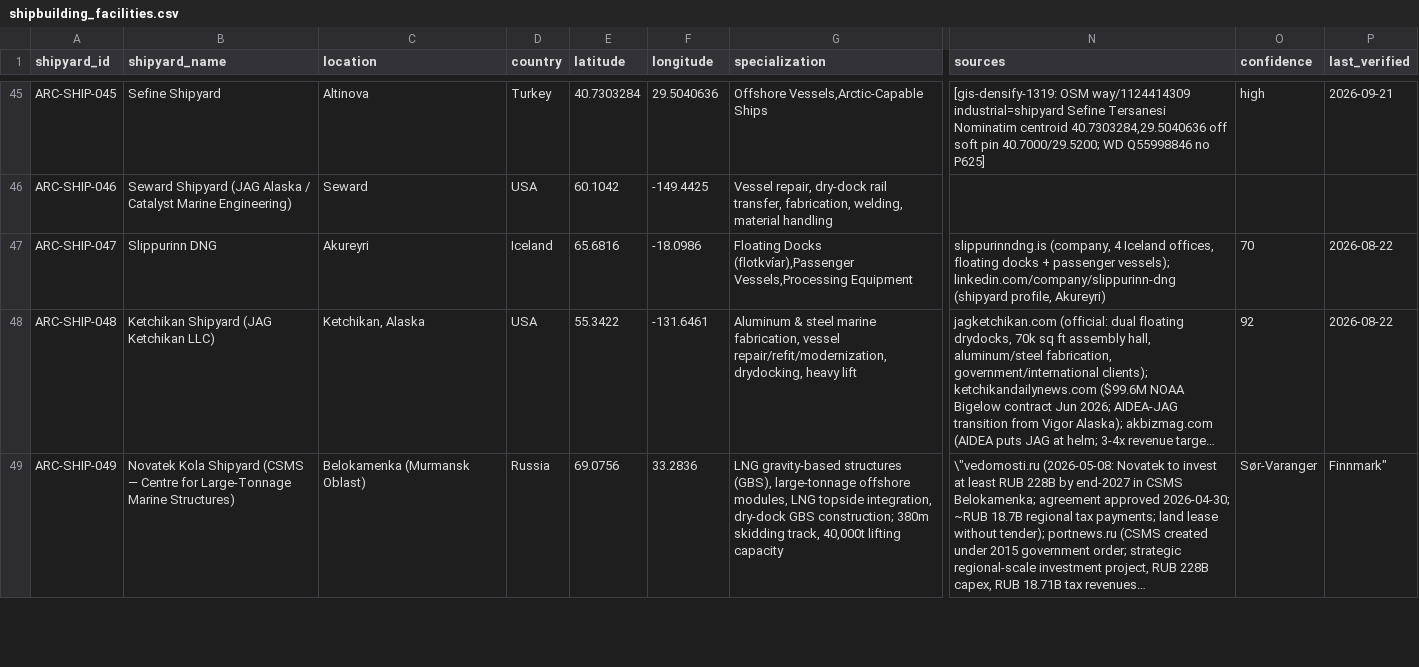
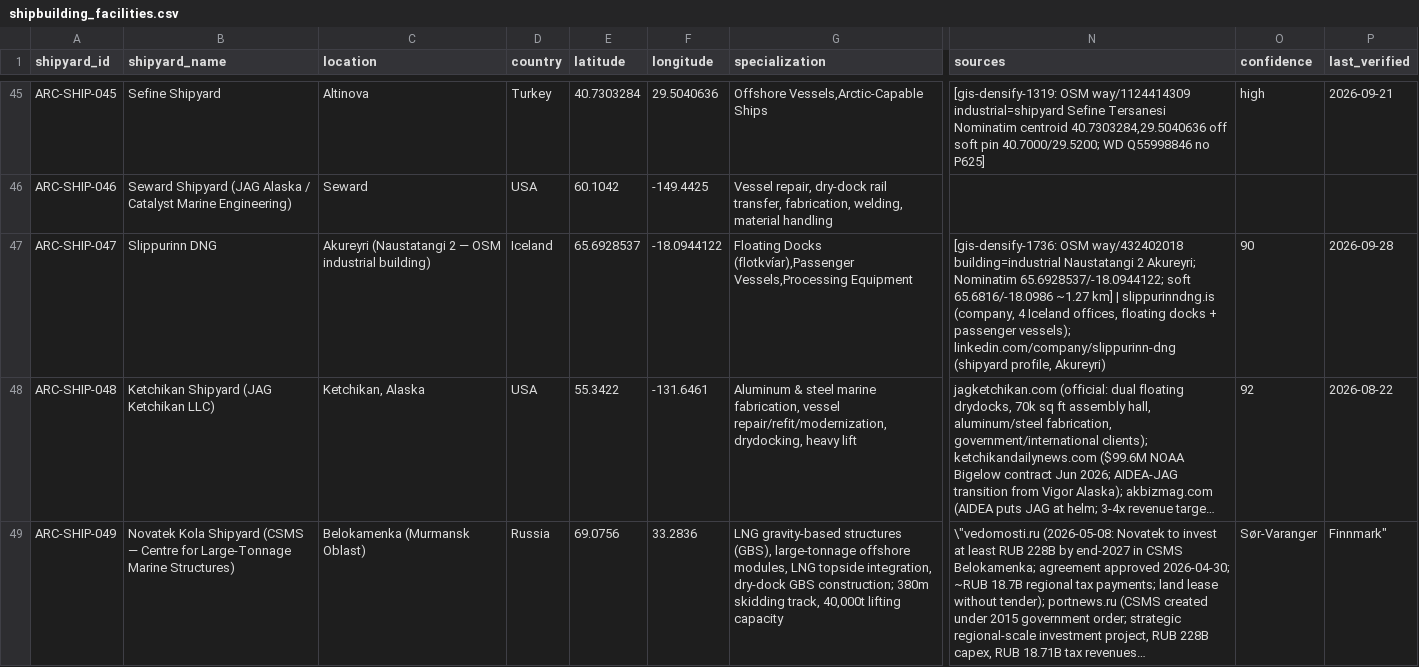
Before and after one commit to International-Arctic/Arctic-Trade-Lanes, a CSV file: shipbuilding_facilities.csv, drawn as a sheet; only a part is shown, gaps mark what is left out; long unchanged cells end in …; the diff names each change by its address in the sheet, - before the commit and + after, or states it on an @@ line.

Commit message:
gis-densify-1736: atlas sync ARC-SHIP-047 Slippurinn densify
Static atlas pickup for Slippurinn DNG densify onto OSM way/432402018
(Naustatangi 2, Akureyri). generated 2026-09-28T14:43:46Z. No SPA/App.tsx.

```diff
--- a/shipbuilding_facilities.csv
+++ b/shipbuilding_facilities.csv
-C47 (location): Akureyri
+C47 (location): Akureyri (Naustatangi 2 — OSM industrial building)
-E47 (latitude): 65.6816
+E47 (latitude): 65.6928537
-F47 (longitude): -18.0986
+F47 (longitude): -18.0944122
-N47 (sources): slippurinndng.is (company,…
+N47 (sources): [gis-densify-1736: OSM way/432402018 building=industrial Naustatangi 2 Akureyri; Nominatim 65.6928537/-18.0944122; soft 65.6816/-18.0986 ~1.27 km] | slippurinndng.is (company,…
-O47 (confidence): 70
+O47 (confidence): 90
-P47 (last_verified): 2026-08-22
+P47 (last_verified): 2026-09-28
```
Also changed, not shown: 28 other files.
